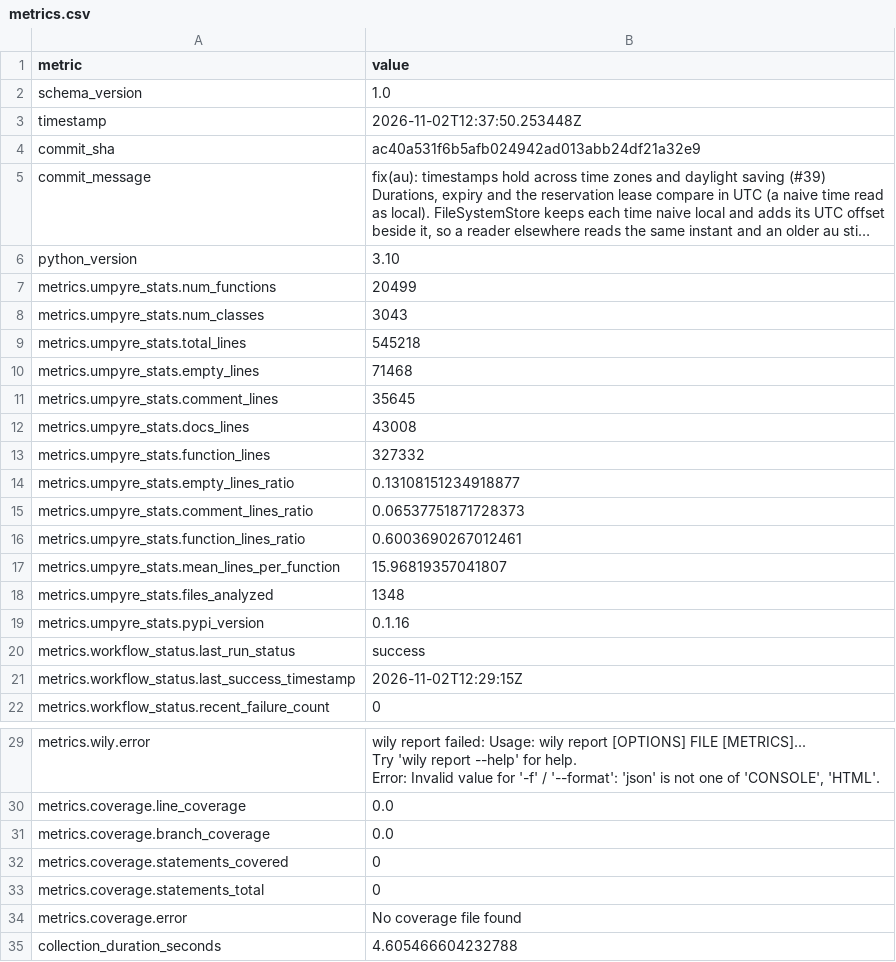
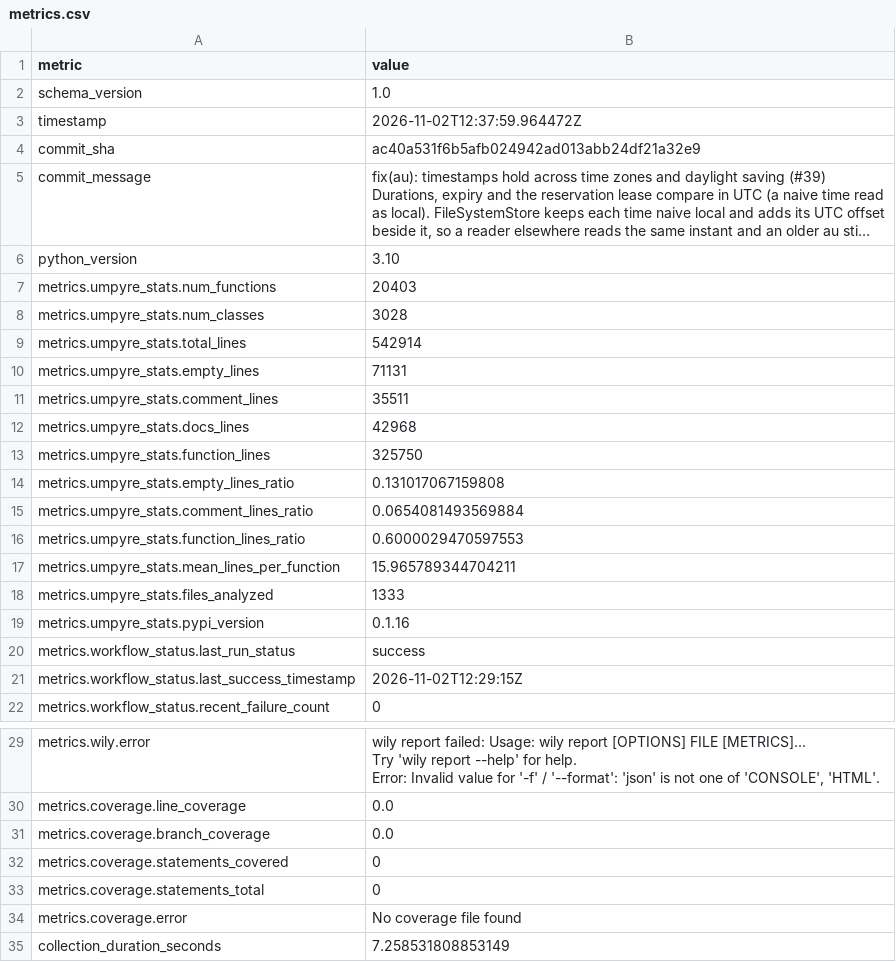
Before and after one commit to i2mint/au, a CSV file: metrics.csv, drawn as a sheet; only a part is shown, gaps mark what is left out; long unchanged cells end in …; the diff names each change by its address in the sheet, - before the commit and + after, or states it on an @@ line.

Commit message:
Update metrics for ac40a53

```diff
--- a/metrics.csv
+++ b/metrics.csv
-B3 (value): 2026-11-02T12:37:50.253448Z
+B3 (value): 2026-11-02T12:37:59.964472Z
-B7 (value): 20499
+B7 (value): 20403
-B8 (value): 3043
+B8 (value): 3028
-B9 (value): 545218
+B9 (value): 542914
-B10 (value): 71468
+B10 (value): 71131
-B11 (value): 35645
+B11 (value): 35511
-B12 (value): 43008
+B12 (value): 42968
-B13 (value): 327332
+B13 (value): 325750
-B14 (value): 0.13108151234918877
+B14 (value): 0.131017067159808
-B15 (value): 0.06537751871728373
+B15 (value): 0.0654081493569884
-B16 (value): 0.6003690267012461
+B16 (value): 0.6000029470597553
-B17 (value): 15.96819357041807
+B17 (value): 15.965789344704211
-B18 (value): 1348
+B18 (value): 1333
-B35 (value): 4.605466604232788
+B35 (value): 7.258531808853149
```
Also changed, not shown: 2 other files.
